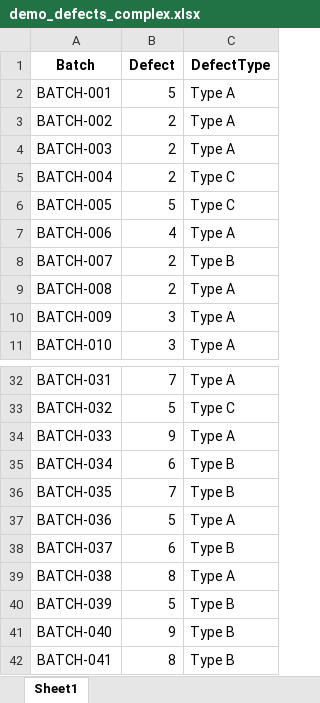
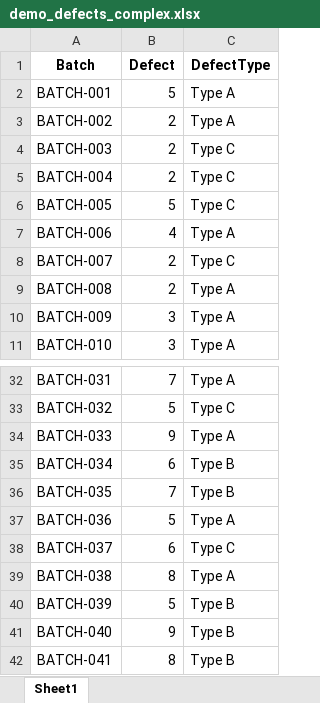
Before and after one commit to velayutham-07/Qualcify, an Excel workbook: uploads/demo_defects_complex.xlsx, sheet Sheet1, drawn as a sheet; only a part is shown, gaps mark what is left out; values as stored, in another font and other column widths than the file's, no borders; the diff names each change by its address in the sheet, - before the commit and + after, or states it on an @@ line.

```diff
--- a/uploads/demo_defects_complex.xlsx (sheet Sheet1)
+++ b/uploads/demo_defects_complex.xlsx (sheet Sheet1)
-C4 (DefectType): Type A
+C4 (DefectType): Type C
-C8 (DefectType): Type B
+C8 (DefectType): Type C
-C38 (DefectType): Type B
+C38 (DefectType): Type C
```
Also changed, not shown: uploads/Book1.xlsx, 12 other files.
